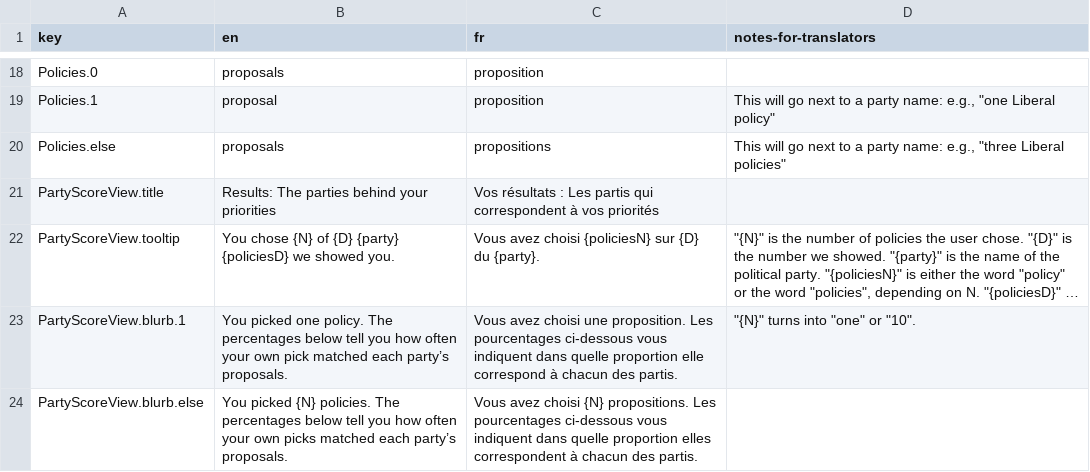
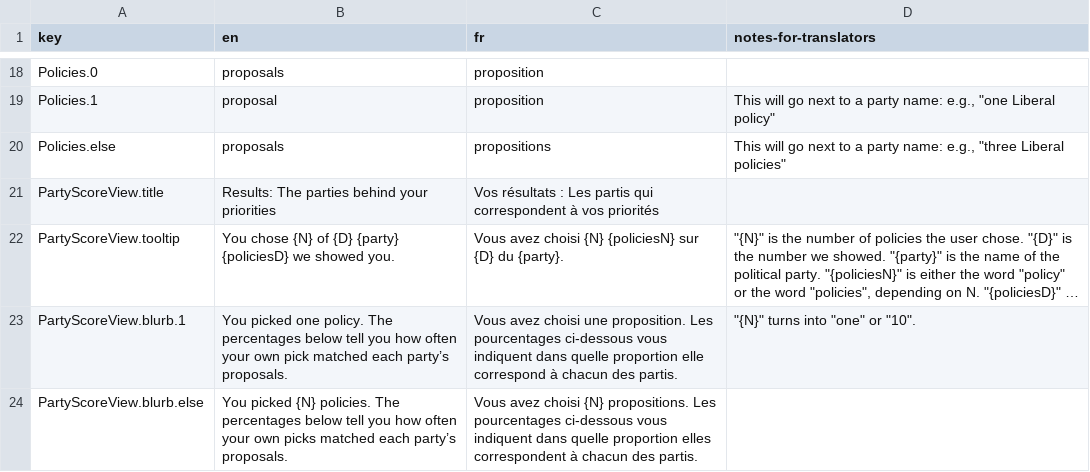
Before and after one commit to adamhooper/policy-vote, a CSV file: data/messages.csv, drawn as a sheet; only a part is shown, gaps mark what is left out; long unchanged cells end in …; the diff names each change by its address in the sheet, - before the commit and + after, or states it on an @@ line.

Commit message:
Fix French party tooltip

```diff
--- a/data/messages.csv
+++ b/data/messages.csv
-C22 (fr): …avez choisi {policiesN} sur…
+C22 (fr): …avez choisi {N} {policiesN} sur…
```
